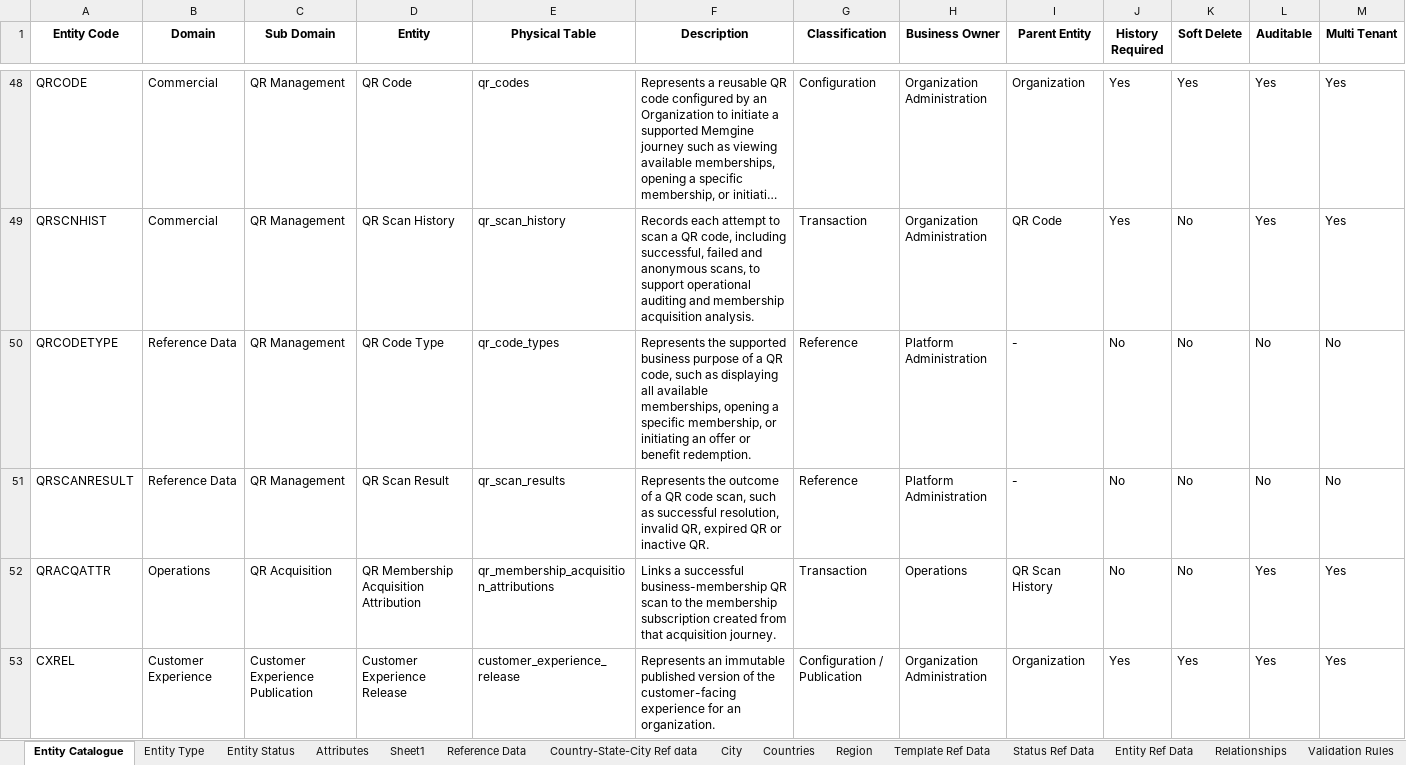
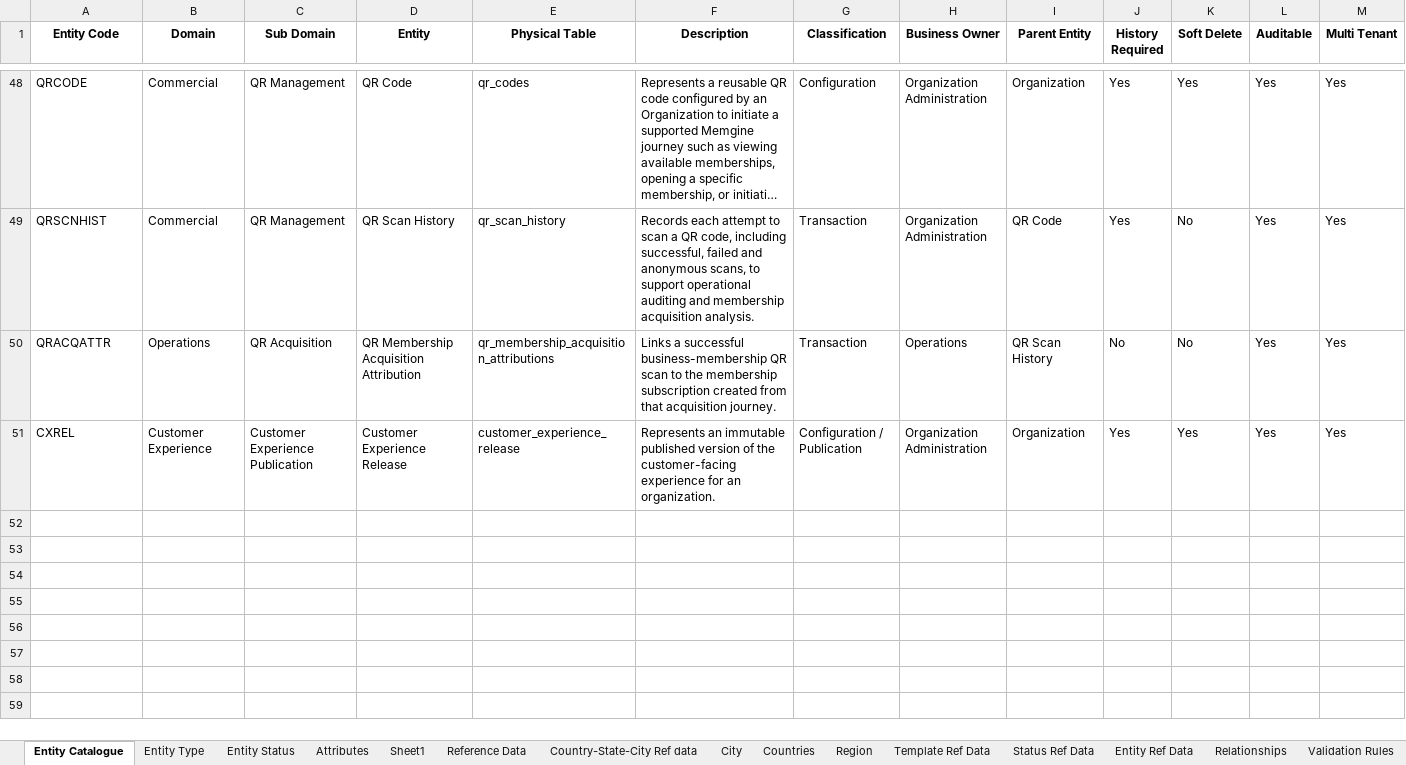
Before and after one commit to mynikatech/memgine, an Excel workbook: docs/domain/Memgine_Physical_Data_Model_catalogue.xlsx, sheet Entity Catalogue, drawn as a sheet; only a part is shown, gaps mark what is left out; long unchanged cells end in …; values as stored, in another font and other column widths than the file's, no borders; table styles not drawn; rows hold the shown columns only; the diff names each change by its address in the sheet, - before the commit and + after, or states it on an @@ line.

```diff
--- a/docs/domain/Memgine_Physical_Data_Model_catalogue.xlsx (sheet Entity Catalogue)
+++ b/docs/domain/Memgine_Physical_Data_Model_catalogue.xlsx (sheet Entity Catalogue)
-row 50: QRCODETYPE | Reference Data | QR Management | QR Code Type | qr_code_types | Represents the supported business purpose of a QR code, such as displaying all available memberships, opening a specific membership, or initiating an offer or benefit redemption. | Reference | Platform Administration | - | No | No | No | No
-row 51: QRSCANRESULT | Reference Data | QR Management | QR Scan Result | qr_scan_results | Represents the outcome of a QR code scan, such as successful resolution, invalid QR, expired QR or inactive QR. | Reference | Platform Administration | - | No | No | No | No
```
Also changed, not shown: sheet Attributes, sheet Relationships, sheet Reference Data, sheet Entity Status, sheet Entity Type, sheet Validation Rules, 27 other files.
